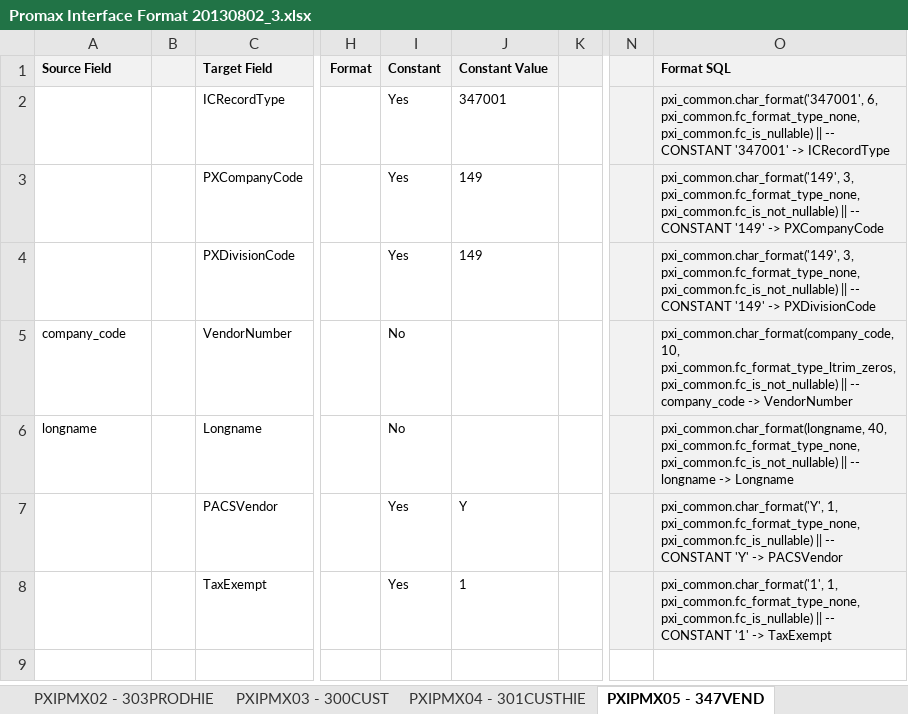
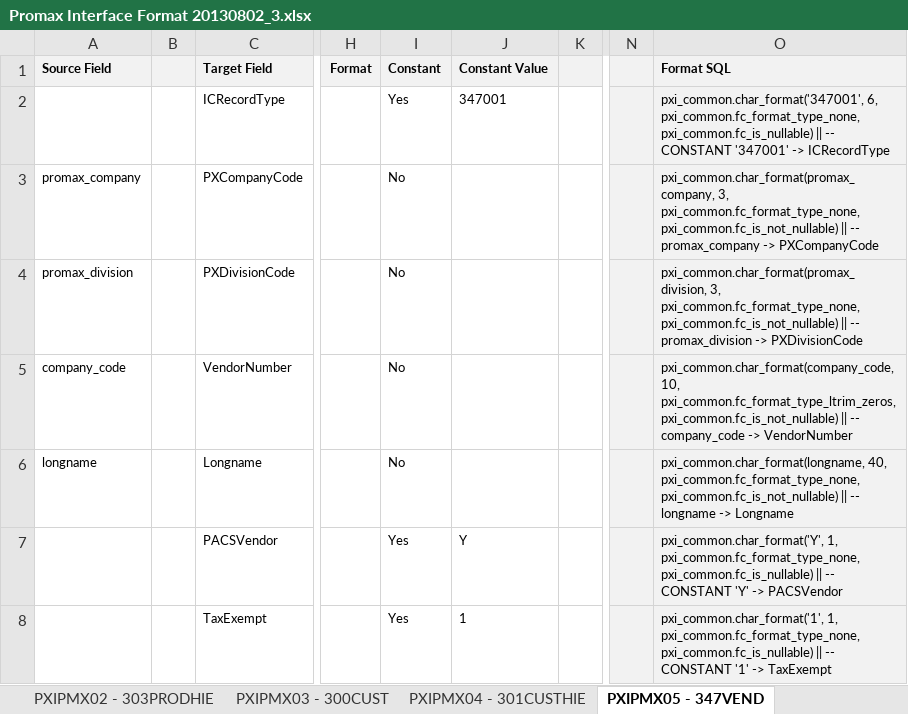
Before and after one commit to pandaasu/ANZregional, an Excel workbook: SOURCE/PXI/DOC/Promax Interface Format 20130802_3.xlsx, sheet PXIPMX05 - 347VEND, drawn as a sheet; only a part is shown, gaps mark what is left out; values as stored, in another font and other column widths than the file's, no borders; the diff names each change by its address in the sheet, - before the commit and + after, or states it on an @@ line.

Commit message:
Removed the old version I had created and applied the promax company and division information into the current master copy.

```diff
--- a/SOURCE/PXI/DOC/Promax Interface Format 20130802_3.xlsx (sheet PXIPMX05 - 347VEND)
+++ b/SOURCE/PXI/DOC/Promax Interface Format 20130802_3.xlsx (sheet PXIPMX05 - 347VEND)
-A3 (Source Field): (empty)
+A3 (Source Field): promax_company
-I3:I4 (Constant): Yes
+I3:I4 (Constant): No
-J3:J4 (Constant Value): 149
+J3:J4 (Constant Value): (empty)
-O3 (Format SQL): pxi_common.char_format('149', 3, pxi_common.fc_format_type_none, pxi_common.fc_is_not_nullable) || -- CONSTANT '149' -> PXCompanyCode
+O3 (Format SQL): pxi_common.char_format(promax_company, 3, pxi_common.fc_format_type_none, pxi_common.fc_is_not_nullable) || -- promax_company -> PXCompanyCode
-A4 (Source Field): (empty)
+A4 (Source Field): promax_division
-O4 (Format SQL): pxi_common.char_format('149', 3, pxi_common.fc_format_type_none, pxi_common.fc_is_not_nullable) || -- CONSTANT '149' -> PXDivisionCode
+O4 (Format SQL): pxi_common.char_format(promax_division, 3, pxi_common.fc_format_type_none, pxi_common.fc_is_not_nullable) || -- promax_division -> PXDivisionCode
```
Also changed, not shown: sheet PXIPMX03 - 300CUST, sheet PXIPMX04 - 301CUSTHIE, sheet PXIPMX06 - 330PRICE, sheet PXIPMX09 - 336PCACT, sheet PXIPMX08 - 361DEDUCT, sheet PXIPMX01 - 302PROD, 1 more sheet, formulas that keep their value, 1 other file.
